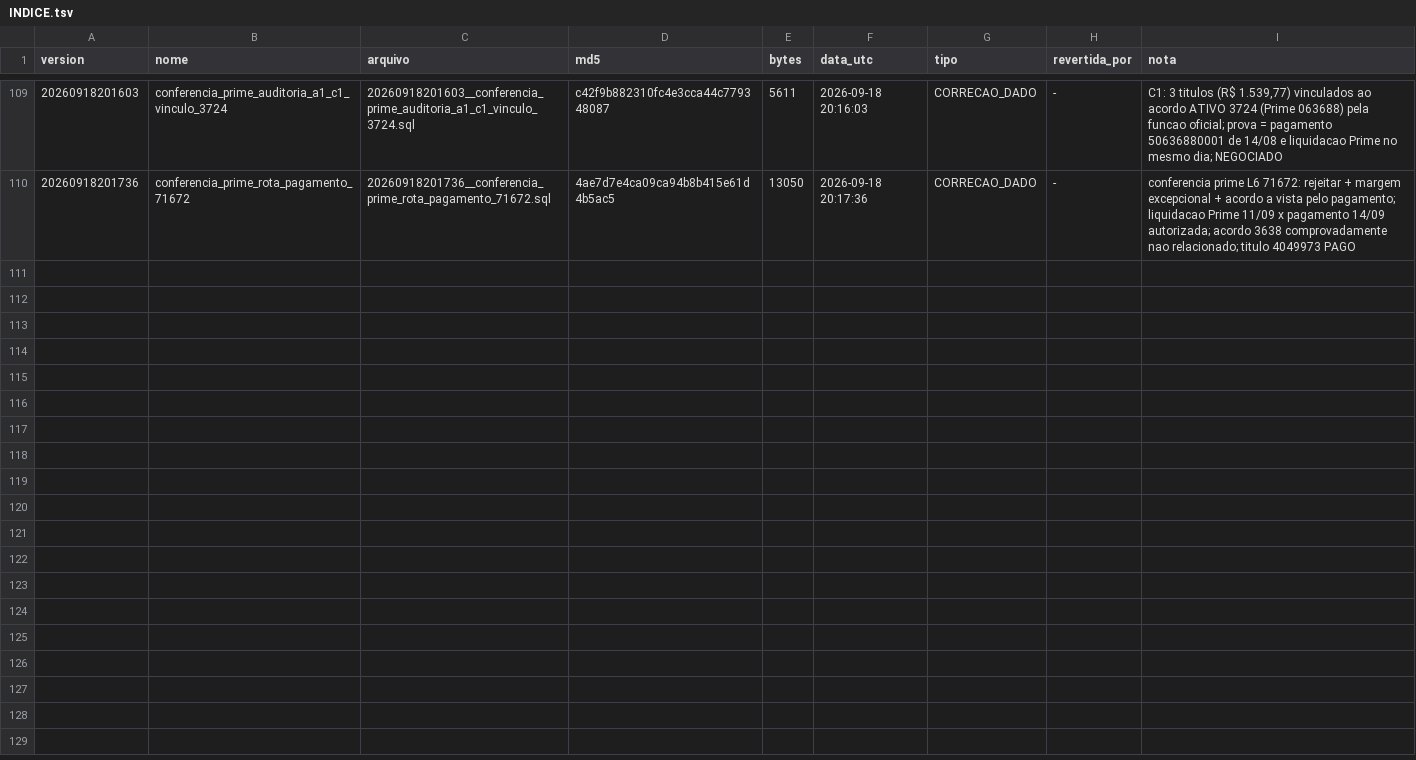
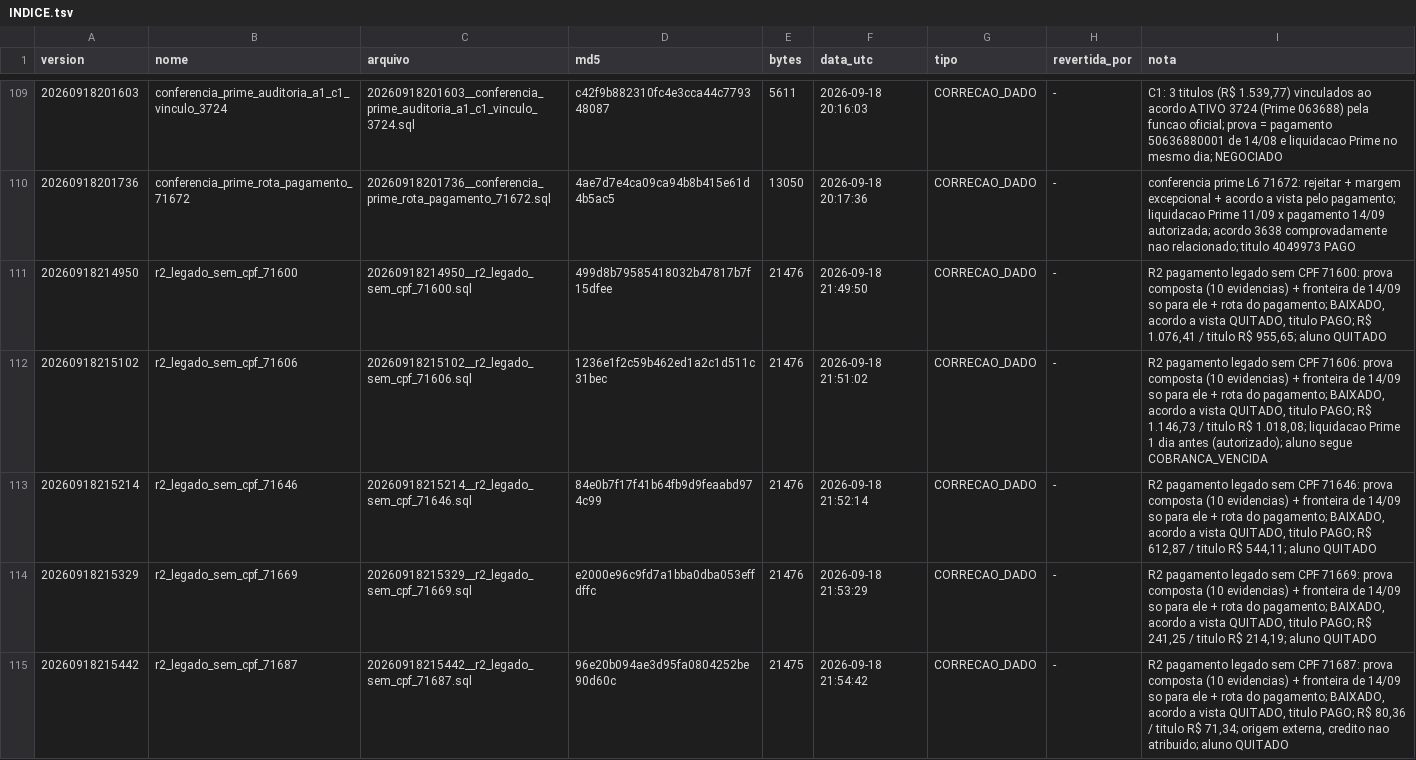
Before and after one commit to amandaseibel-dev/crm-reativa, a TSV file: supabase/ledger/2026-09/INDICE.tsv, drawn as a sheet; only a part is shown, gaps mark what is left out; the diff covers the shown part only; the diff names each change by its address in the sheet, - before the commit and + after, or states it on an @@ line.

```diff
--- a/supabase/ledger/2026-09/INDICE.tsv
+++ b/supabase/ledger/2026-09/INDICE.tsv
+row 111: 20260918214950 | r2_legado_sem_cpf_71600 | 20260918214950__r2_legado_sem_cpf_71600.sql | 499d8b79585418032b47817b7f15dfee | 21476 | 2026-09-18 21:49:50 | CORRECAO_DADO | - | R2 pagamento legado sem CPF 71600: prova composta (10 evidencias) + fronteira de 14/09 so para ele + rota do pagamento; BAIXADO, acordo a vista QUITADO, titulo PAGO; R$ 1.076,41 / titulo R$ 955,65; aluno QUITADO
+row 112: 20260918215102 | r2_legado_sem_cpf_71606 | 20260918215102__r2_legado_sem_cpf_71606.sql | 1236e1f2c59b462ed1a2c1d511c31bec | 21476 | 2026-09-18 21:51:02 | CORRECAO_DADO | - | R2 pagamento legado sem CPF 71606: prova composta (10 evidencias) + fronteira de 14/09 so para ele + rota do pagamento; BAIXADO, acordo a vista QUITADO, titulo PAGO; R$ 1.146,73 / titulo R$ 1.018,08; liquidacao Prime 1 dia antes (autorizado); aluno segue COBRANCA_VENCIDA
+row 113: 20260918215214 | r2_legado_sem_cpf_71646 | 20260918215214__r2_legado_sem_cpf_71646.sql | 84e0b7f17f41b64fb9d9feaabd974c99 | 21476 | 2026-09-18 21:52:14 | CORRECAO_DADO | - | R2 pagamento legado sem CPF 71646: prova composta (10 evidencias) + fronteira de 14/09 so para ele + rota do pagamento; BAIXADO, acordo a vista QUITADO, titulo PAGO; R$ 612,87 / titulo R$ 544,11; aluno QUITADO
+row 114: 20260918215329 | r2_legado_sem_cpf_71669 | 20260918215329__r2_legado_sem_cpf_71669.sql | e2000e96c9fd7a1bba0dba053effdffc | 21476 | 2026-09-18 21:53:29 | CORRECAO_DADO | - | R2 pagamento legado sem CPF 71669: prova composta (10 evidencias) + fronteira de 14/09 so para ele + rota do pagamento; BAIXADO, acordo a vista QUITADO, titulo PAGO; R$ 241,25 / titulo R$ 214,19; aluno QUITADO
+row 115: 20260918215442 | r2_legado_sem_cpf_71687 | 20260918215442__r2_legado_sem_cpf_71687.sql | 96e20b094ae3d95fa0804252be90d60c | 21475 | 2026-09-18 21:54:42 | CORRECAO_DADO | - | R2 pagamento legado sem CPF 71687: prova composta (10 evidencias) + fronteira de 14/09 so para ele + rota do pagamento; BAIXADO, acordo a vista QUITADO, titulo PAGO; R$ 80,36 / titulo R$ 71,34; origem externa, credito nao atribuido; aluno QUITADO
```
Also changed, not shown: 4 added rows elsewhere in this file, 10 other files.
